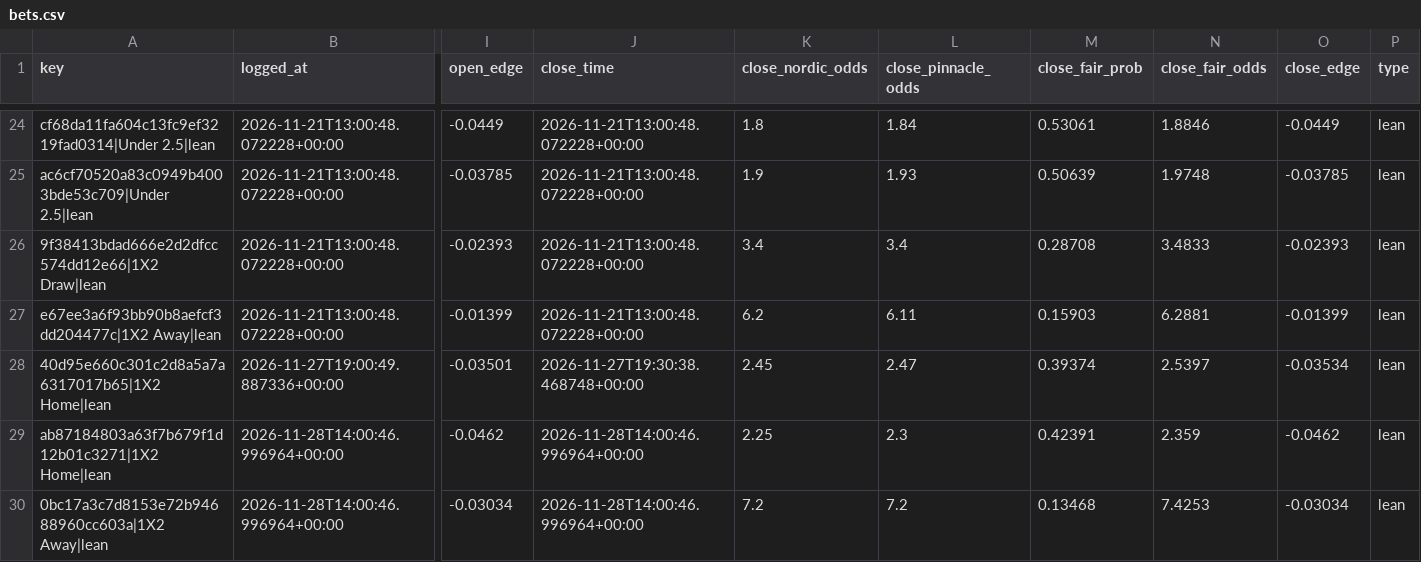
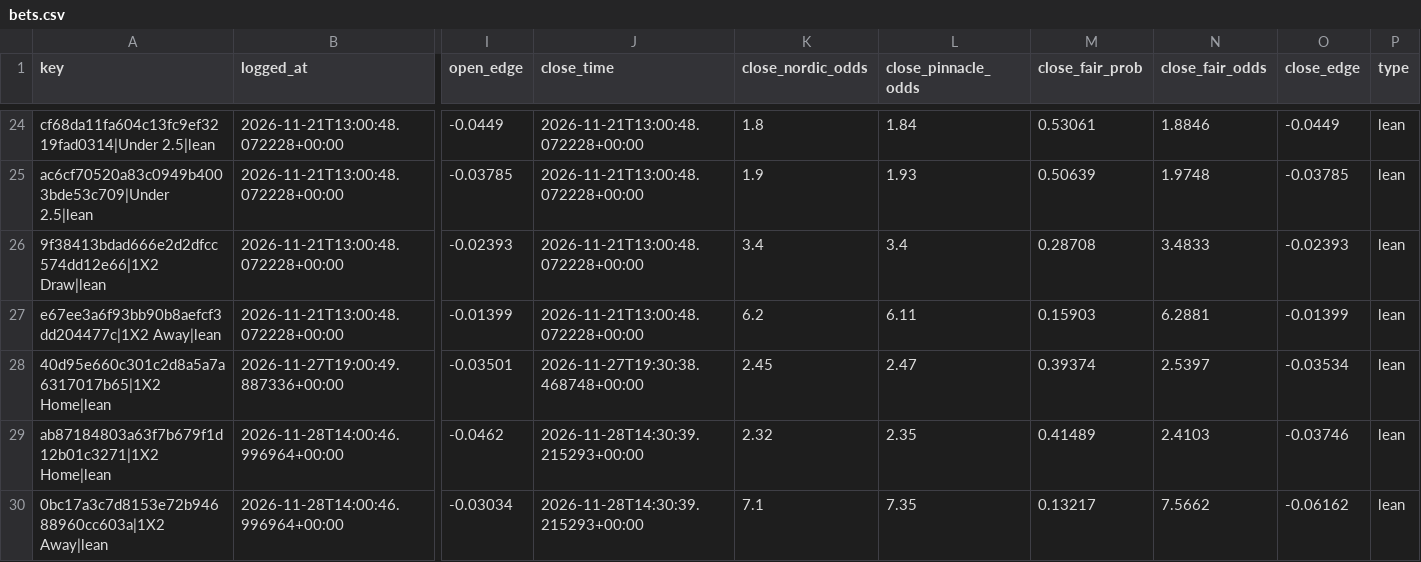
Before and after one commit to Andyabb99/odds-logger, a CSV file: bets.csv, drawn as a sheet; only a part is shown, gaps mark what is left out; the diff names each change by its address in the sheet, - before the commit and + after, or states it on an @@ line.

```diff
--- a/bets.csv
+++ b/bets.csv
-J29:J30 (close_time): 2026-11-28T14:00:46.996964+00:00
+J29:J30 (close_time): 2026-11-28T14:30:39.215293+00:00
-K29 (close_nordic_odds): 2.25
+K29 (close_nordic_odds): 2.32
-L29 (close_pinnacle_odds): 2.3
+L29 (close_pinnacle_odds): 2.35
-M29 (close_fair_prob): 0.42391
+M29 (close_fair_prob): 0.41489
-N29 (close_fair_odds): 2.359
+N29 (close_fair_odds): 2.4103
-O29 (close_edge): -0.0462
+O29 (close_edge): -0.03746
-K30 (close_nordic_odds): 7.2
+K30 (close_nordic_odds): 7.1
-L30 (close_pinnacle_odds): 7.2
+L30 (close_pinnacle_odds): 7.35
-M30 (close_fair_prob): 0.13468
+M30 (close_fair_prob): 0.13217
-N30 (close_fair_odds): 7.4253
+N30 (close_fair_odds): 7.5662
-O30 (close_edge): -0.03034
+O30 (close_edge): -0.06162
```
Also changed, not shown: snapshots.csv, totals_gaps.csv, 1 other file.
